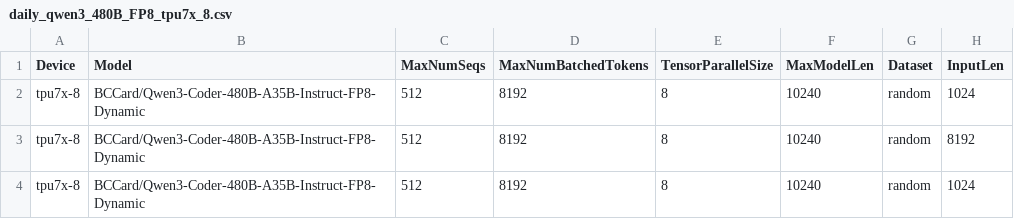
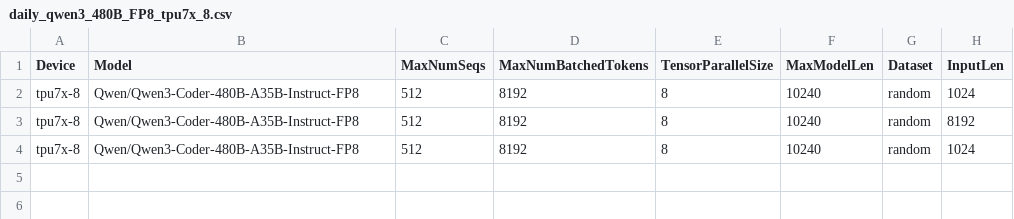
Before and after one commit to QiliangCui/bm-infra, a CSV file: cases/daily_qwen3_480B_FP8_tpu7x_8.csv, drawn as a sheet; only a part is shown; the diff names each change by its address in the sheet, - before the commit and + after, or states it on an @@ line.

Commit message:
update qwen coder model
Signed-off-by: Pysith Vanuptikul <piv@google.com>

```diff
--- a/cases/daily_qwen3_480B_FP8_tpu7x_8.csv
+++ b/cases/daily_qwen3_480B_FP8_tpu7x_8.csv
-B2:B4 (Model): BCCard/Qwen3-Coder-480B-A35B-Instruct-FP8-Dynamic
+B2:B4 (Model): Qwen/Qwen3-Coder-480B-A35B-Instruct-FP8
```
Also changed, not shown: 1 other file.
